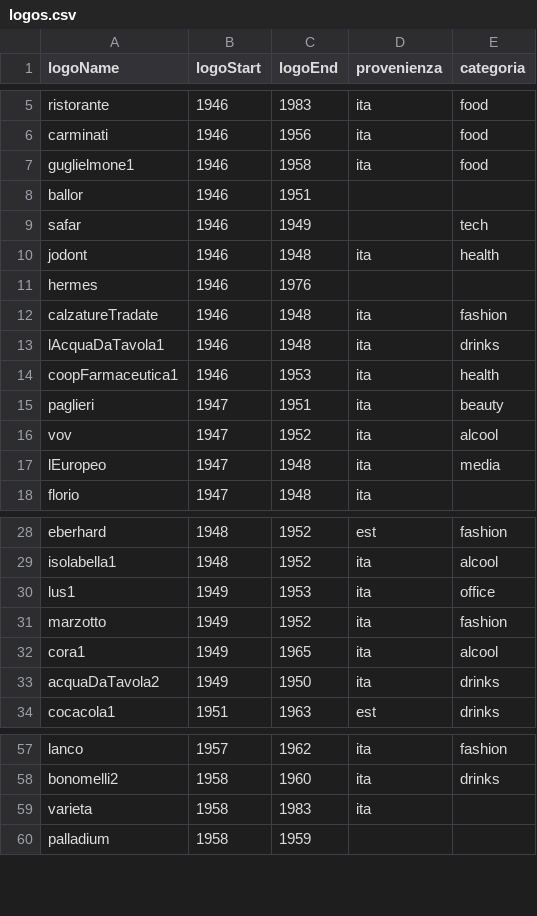
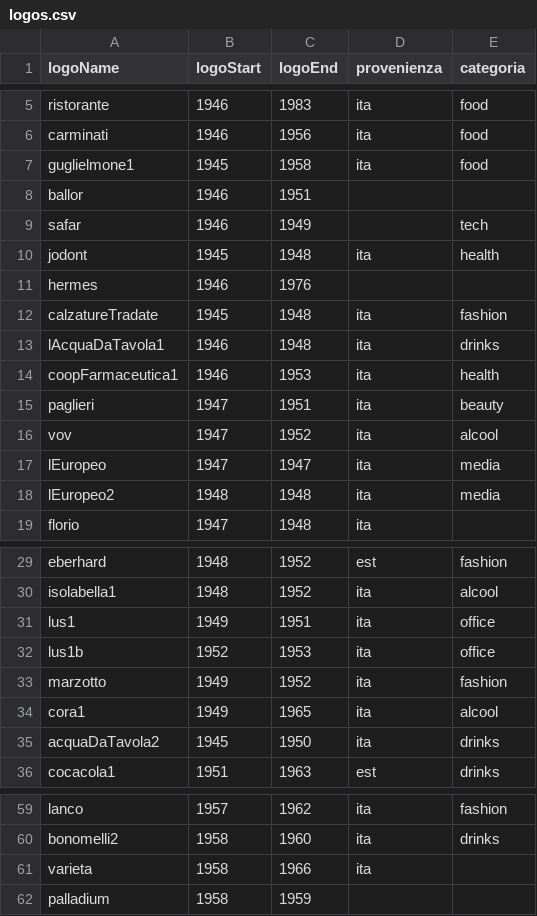
Before and after one commit to AndreaGiambelli/MV_Duomo, a CSV file: logos.csv, drawn as a sheet; only a part is shown, gaps mark what is left out.

Commit message:
Resync facade re-export, add empty-street reveal, soften neon glow further
- Resync data-logo attributes (lus1b split off lus1, lEuropeo2 resolved
  cleanly); add/adjust CSV years for lus1/lus1b, acquaDaTavola2,
  calzatureTradate, jodont, guglielmone1, varieta, lEuropeo/lEuropeo2
- Reveal the looping crowd video only once a year is on screen, showing
  an empty-street plate beforehand instead of the busy loop from frame one
- Fix flat (single-piece) logos staying lit permanently: their neon
  flicker animation and the year-based opacity fade were fighting over
  the same element's opacity, so the flicker (a CSS animation) always won
- Exclude select logos (benetton, copertura1990, the acqua da tavola
  pair, jodont) from the neon glow treatment entirely
- Halve the glow blur radius again per follow-up feedback

```diff
--- a/logos.csv
+++ b/logos.csv
@@ -6,8 +6,8 @@ ristorante,1946,1983,ita,food
 carminati,1946,1956,ita,food
-guglielmone1,1946,1958,ita,food
+guglielmone1,1945,1958,ita,food
 ballor,1946,1951,,
 safar,1946,1949,,tech
-jodont,1946,1948,ita,health
+jodont,1945,1948,ita,health
 hermes,1946,1976,,
-calzatureTradate,1946,1948,ita,fashion
+calzatureTradate,1945,1948,ita,fashion
 lAcquaDaTavola1,1946,1948,ita,drinks
@@ -16,3 +16,4 @@ paglieri,1947,1951,ita,beauty
 vov,1947,1952,ita,alcool
-lEuropeo,1947,1948,ita,media
+lEuropeo,1947,1947,ita,media
+lEuropeo2,1948,1948,ita,media
 florio,1947,1948,ita,
@@ -29,6 +30,7 @@ eberhard,1948,1952,est,fashion
 isolabella1,1948,1952,ita,alcool
-lus1,1949,1953,ita,office
+lus1,1949,1951,ita,office
+lus1b,1952,1953,ita,office
 marzotto,1949,1952,ita,fashion
 cora1,1949,1965,ita,alcool
-acquaDaTavola2,1949,1950,ita,drinks
+acquaDaTavola2,1945,1950,ita,drinks
 cocacola1,1951,1963,est,drinks
@@ -58,3 +60,3 @@ lanco,1957,1962,ita,fashion
 bonomelli2,1958,1960,ita,drinks
-varieta,1958,1983,ita,
+varieta,1958,1966,ita,
 palladium,1958,1959,,
```
Also changed, not shown: 5 other files.
